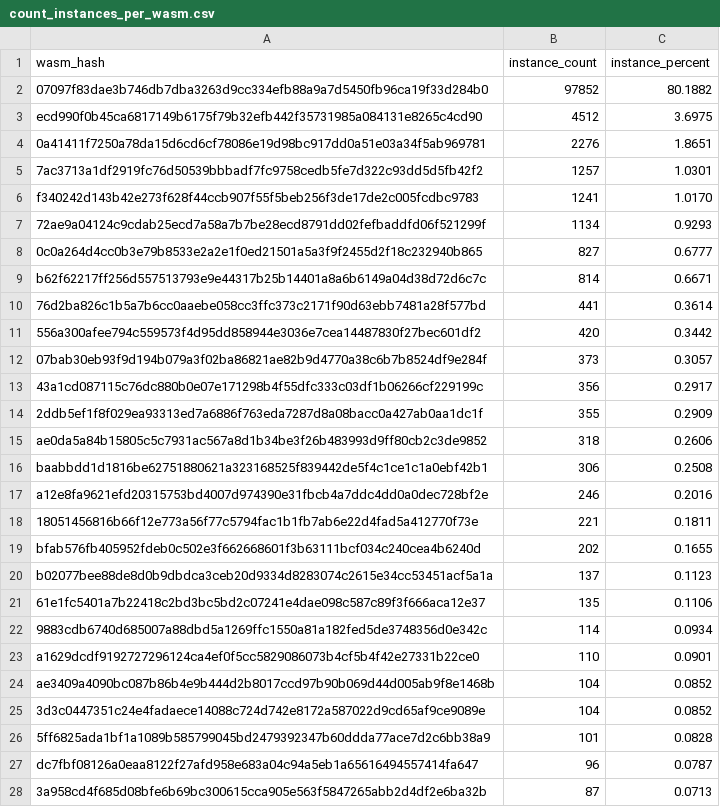
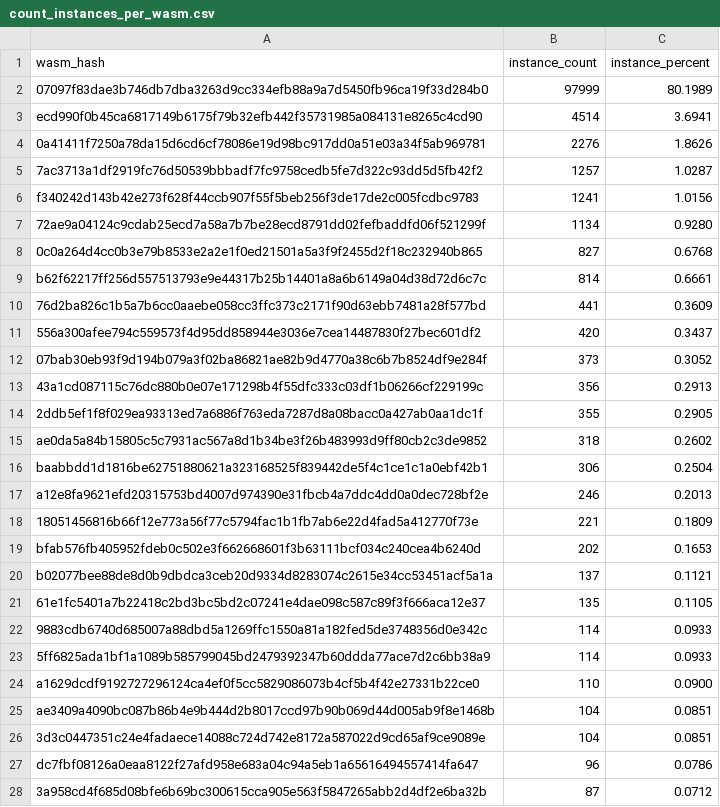
Before and after one commit to leighmcculloch/contract-wasms, a CSV file: analysis/count_instances_per_wasm.csv, drawn as a sheet; only a part is shown; the diff covers the shown part only.

```diff
--- a/analysis/count_instances_per_wasm.csv
+++ b/analysis/count_instances_per_wasm.csv
@@ -1,28 +1,28 @@
 wasm_hash,instance_count,instance_percent
-"07097f83dae3b746db7dba3263d9cc334efb88a9a7d5450fb96ca19f33d284b0",97852,80.1882
-"ecd990f0b45ca6817149b6175f79b32efb442f35731985a084131e8265c4cd90",4512,3.6975
-"0a41411f7250a78da15d6cd6cf78086e19d98bc917dd0a51e03a34f5ab969781",2276,1.8651
-"7ac3713a1df2919fc76d50539bbbadf7fc9758cedb5fe7d322c93dd5d5fb42f2",1257,1.0301
-"f340242d143b42e273f628f44ccb907f55f5beb256f3de17de2c005fcdbc9783",1241,1.0170
-"72ae9a04124c9cdab25ecd7a58a7b7be28ecd8791dd02fefbaddfd06f521299f",1134,0.9293
-"0c0a264d4cc0b3e79b8533e2a2e1f0ed21501a5a3f9f2455d2f18c232940b865",827,0.6777
-"b62f62217ff256d557513793e9e44317b25b14401a8a6b6149a04d38d72d6c7c",814,0.6671
-"76d2ba826c1b5a7b6cc0aaebe058cc3ffc373c2171f90d63ebb7481a28f577bd",441,0.3614
-"556a300afee794c559573f4d95dd858944e3036e7cea14487830f27bec601df2",420,0.3442
-"07bab30eb93f9d194b079a3f02ba86821ae82b9d4770a38c6b7b8524df9e284f",373,0.3057
-"43a1cd087115c76dc880b0e07e171298b4f55dfc333c03df1b06266cf229199c",356,0.2917
-"2ddb5ef1f8f029ea93313ed7a6886f763eda7287d8a08bacc0a427ab0aa1dc1f",355,0.2909
-"ae0da5a84b15805c5c7931ac567a8d1b34be3f26b483993d9ff80cb2c3de9852",318,0.2606
-"baabbdd1d1816be62751880621a323168525f839442de5f4c1ce1c1a0ebf42b1",306,0.2508
-"a12e8fa9621efd20315753bd4007d974390e31fbcb4a7ddc4dd0a0dec728bf2e",246,0.2016
-"18051456816b66f12e773a56f77c5794fac1b1fb7ab6e22d4fad5a412770f73e",221,0.1811
-"bfab576fb405952fdeb0c502e3f662668601f3b63111bcf034c240cea4b6240d",202,0.1655
-"b02077bee88de8d0b9dbdca3ceb20d9334d8283074c2615e34cc53451acf5a1a",137,0.1123
-"61e1fc5401a7b22418c2bd3bc5bd2c07241e4dae098c587c89f3f666aca12e37",135,0.1106
-"9883cdb6740d685007a88dbd5a1269ffc1550a81a182fed5de3748356d0e342c",114,0.0934
-"a1629dcdf9192727296124ca4ef0f5cc5829086073b4cf5b4f42e27331b22ce0",110,0.0901
-"ae3409a4090bc087b86b4e9b444d2b8017ccd97b90b069d44d005ab9f8e1468b",104,0.0852
-"3d3c0447351c24e4fadaece14088c724d742e8172a587022d9cd65af9ce9089e",104,0.0852
-"5ff6825ada1bf1a1089b585799045bd2479392347b60ddda77ace7d2c6bb38a9",101,0.0828
-"dc7fbf08126a0eaa8122f27afd958e683a04c94a5eb1a65616494557414fa647",96,0.0787
-"3a958cd4f685d08bfe6b69bc300615cca905e563f5847265abb2d4df2e6ba32b",87,0.0713
+"07097f83dae3b746db7dba3263d9cc334efb88a9a7d5450fb96ca19f33d284b0",97999,80.1989
+"ecd990f0b45ca6817149b6175f79b32efb442f35731985a084131e8265c4cd90",4514,3.6941
+"0a41411f7250a78da15d6cd6cf78086e19d98bc917dd0a51e03a34f5ab969781",2276,1.8626
+"7ac3713a1df2919fc76d50539bbbadf7fc9758cedb5fe7d322c93dd5d5fb42f2",1257,1.0287
+"f340242d143b42e273f628f44ccb907f55f5beb256f3de17de2c005fcdbc9783",1241,1.0156
+"72ae9a04124c9cdab25ecd7a58a7b7be28ecd8791dd02fefbaddfd06f521299f",1134,0.9280
+"0c0a264d4cc0b3e79b8533e2a2e1f0ed21501a5a3f9f2455d2f18c232940b865",827,0.6768
+"b62f62217ff256d557513793e9e44317b25b14401a8a6b6149a04d38d72d6c7c",814,0.6661
+"76d2ba826c1b5a7b6cc0aaebe058cc3ffc373c2171f90d63ebb7481a28f577bd",441,0.3609
+"556a300afee794c559573f4d95dd858944e3036e7cea14487830f27bec601df2",420,0.3437
+"07bab30eb93f9d194b079a3f02ba86821ae82b9d4770a38c6b7b8524df9e284f",373,0.3052
+"43a1cd087115c76dc880b0e07e171298b4f55dfc333c03df1b06266cf229199c",356,0.2913
+"2ddb5ef1f8f029ea93313ed7a6886f763eda7287d8a08bacc0a427ab0aa1dc1f",355,0.2905
+"ae0da5a84b15805c5c7931ac567a8d1b34be3f26b483993d9ff80cb2c3de9852",318,0.2602
+"baabbdd1d1816be62751880621a323168525f839442de5f4c1ce1c1a0ebf42b1",306,0.2504
+"a12e8fa9621efd20315753bd4007d974390e31fbcb4a7ddc4dd0a0dec728bf2e",246,0.2013
+"18051456816b66f12e773a56f77c5794fac1b1fb7ab6e22d4fad5a412770f73e",221,0.1809
+"bfab576fb405952fdeb0c502e3f662668601f3b63111bcf034c240cea4b6240d",202,0.1653
+"b02077bee88de8d0b9dbdca3ceb20d9334d8283074c2615e34cc53451acf5a1a",137,0.1121
+"61e1fc5401a7b22418c2bd3bc5bd2c07241e4dae098c587c89f3f666aca12e37",135,0.1105
+"9883cdb6740d685007a88dbd5a1269ffc1550a81a182fed5de3748356d0e342c",114,0.0933
+"5ff6825ada1bf1a1089b585799045bd2479392347b60ddda77ace7d2c6bb38a9",114,0.0933
+"a1629dcdf9192727296124ca4ef0f5cc5829086073b4cf5b4f42e27331b22ce0",110,0.0900
+"ae3409a4090bc087b86b4e9b444d2b8017ccd97b90b069d44d005ab9f8e1468b",104,0.0851
+"3d3c0447351c24e4fadaece14088c724d742e8172a587022d9cd65af9ce9089e",104,0.0851
+"dc7fbf08126a0eaa8122f27afd958e683a04c94a5eb1a65616494557414fa647",96,0.0786
+"3a958cd4f685d08bfe6b69bc300615cca905e563f5847265abb2d4df2e6ba32b",87,0.0712
```
Also changed, not shown: 4 added rows, 1 removed row and 60 edited cells elsewhere in this file, analysis/dupe-code.csv, analysis/dupe-sections.csv, 28 other files.
